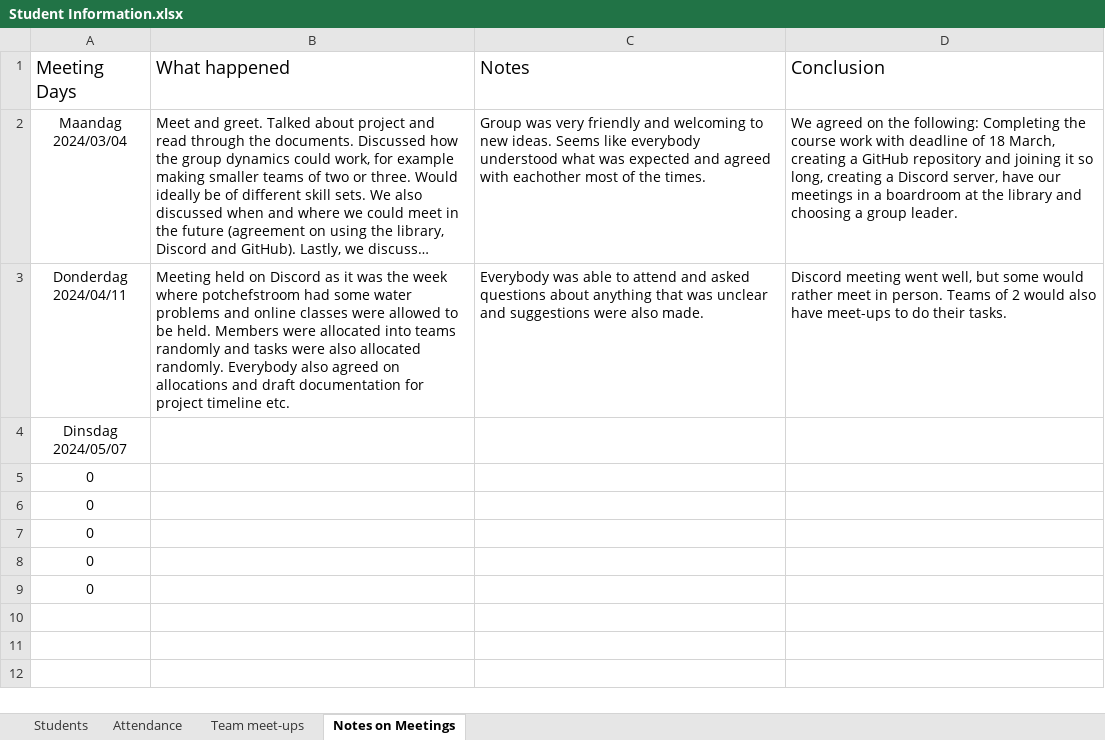
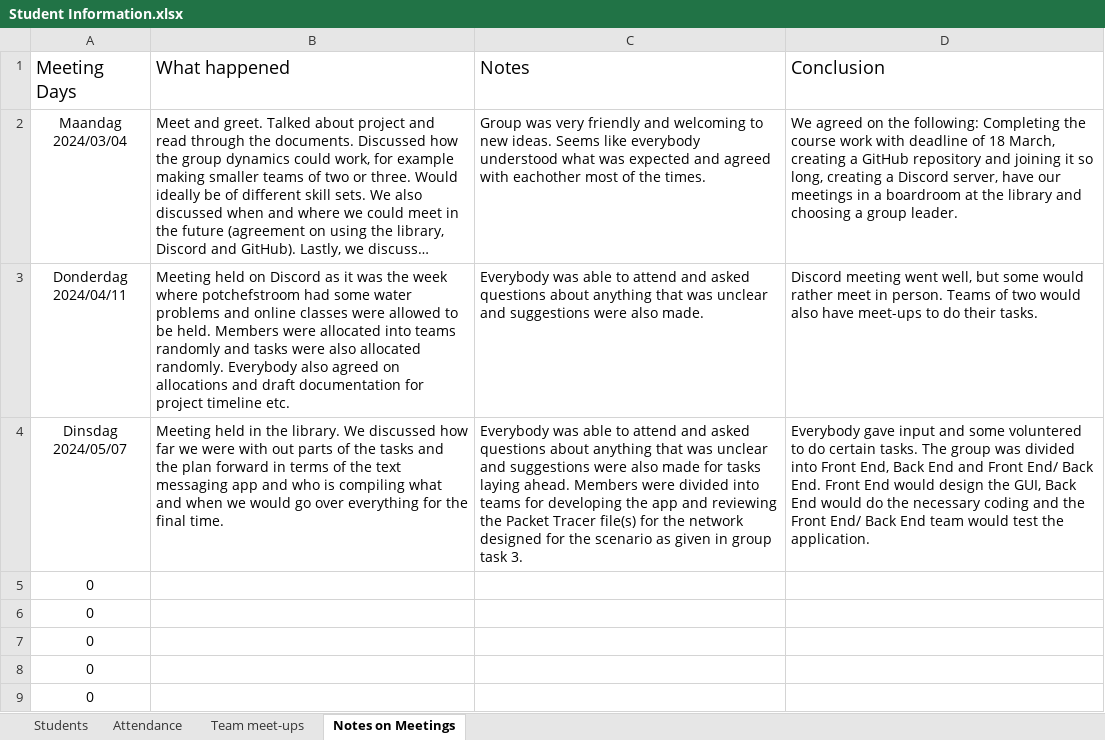
Before and after one commit to Chris-NPC/CMPG315_GROUP04, an Excel workbook: Group project/Meetings/Student Information.xlsx, sheet Notes on Meetings, drawn as a sheet; long unchanged cells end in …; values as stored, in another font and other column widths than the file's, no borders; removed rows and columns are numbered as before the commit, all else as after; the diff names each change by its address in the sheet, - before the commit and + after, or states it on an @@ line.

```diff
--- a/Group project/Meetings/Student Information.xlsx (sheet Notes on Meetings)
+++ b/Group project/Meetings/Student Information.xlsx (sheet Notes on Meetings)
-D3 (Conclusion): …Teams of 2 would also…
+D3 (Conclusion): …Teams of two would also…
-row 4: Dinsdag 2024/05/07
+row 4: Dinsdag 2024/05/07 | Meeting held in the library. We discussed how far we were with out parts of the tasks and the plan forward in terms of the text messaging app and who is compiling what and when we would go over everything for the final time. | Everybody was able to attend and asked questions about anything that was unclear and suggestions were also made for tasks laying ahead. Members were divided into teams for developing the app and reviewing the Packet Tracer file(s) for the network designed for the scenario as given in group task 3. | Everybody gave input and some voluntered to do certain tasks. The group was divided into Front End, Back End and Front End/ Back End. Front End would design the GUI, Back End would do the necessary coding and the Front End/ Back End team would test the application.
```
Also changed, not shown: sheet Team meet-ups, Group project/Project Info/Project Task 1/Timeline/Roles_And_Timeline.xlsx, 14 other files.
